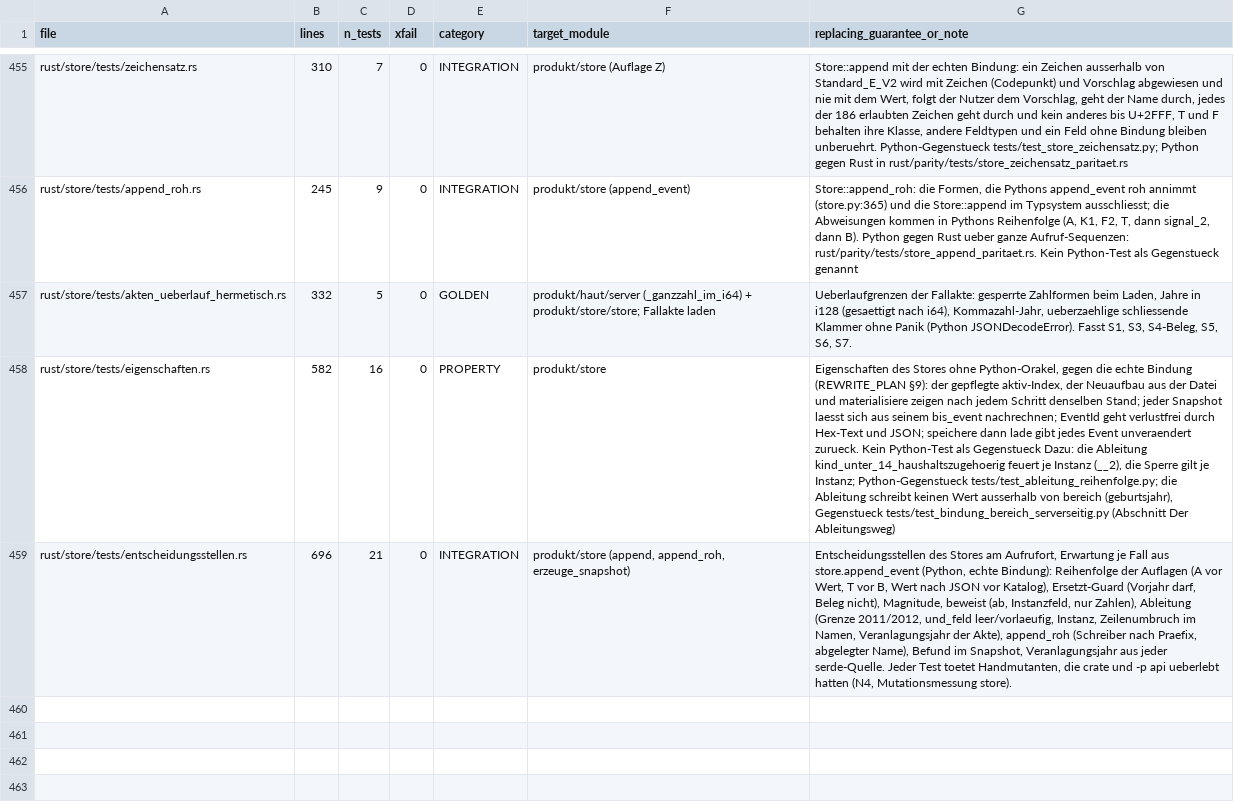
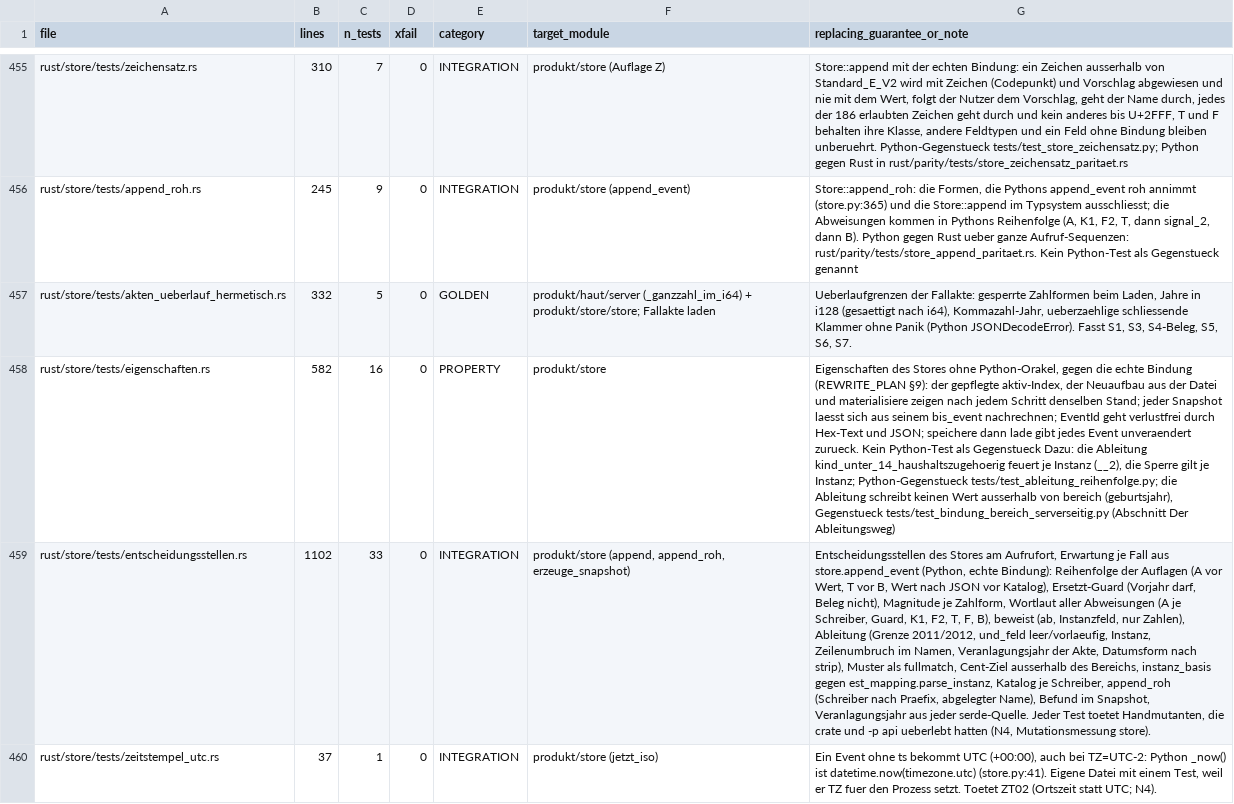
Before and after one commit to juliuswiener/taxgraph, a TSV file: rust/TESTMAP.tsv, drawn as a sheet; only a part is shown, gaps mark what is left out; the diff names each change by its address in the sheet, - before the commit and + after, or states it on an @@ line.

Commit message:
test(store): Teil C, Wortlaut der Abweisungen, Muster, Datumsform, instanz_basis, Katalog, UTC (N4)
Korrektur zum Vorgaenger 4a59a6d3: dort steht 30 Handmutanten, gezaehlt sind es 31 rot
(33 Ueberlebende von A/B minus AR20 und PG14, beide Kontrollmutanten).

Teil C (144 Mutanten): 40 ueberlebten crate und -p api, 37 davon rot durch 11 neue Tests
(BV06, PB05/13/16, MG05/06/08/09, AW13-15/21/23-27/29/33-35, AL01-04/10, CJ08, NS01/08/10/12,
KT03/04/06/08/10, ZT02). Gleichwertig: MG10 (Kontrolle), AL19, NS03 (Begruendung im Bericht).

```diff
--- a/rust/TESTMAP.tsv
+++ b/rust/TESTMAP.tsv
-B459 (lines): 696
+B459 (lines): 1102
-C459 (n_tests): 21
+C459 (n_tests): 33
-G459 (replacing_guarantee_or_note): …Beleg nicht), Magnitude, beweist (ab, Instanzfeld, nur Zahlen), Ableitung (Grenze 2011/2012, und_feld leer/vorlaeufig, Instanz, Zeilenumbruch im Namen, Veranlagungsjahr der Akte), append_roh (Schreiber…
+G459 (replacing_guarantee_or_note): …Beleg nicht), Magnitude je Zahlform, Wortlaut aller Abweisungen (A je Schreiber, Guard, K1, F2, T, F, B), beweist (ab, Instanzfeld, nur Zahlen), Ableitung (Grenze 2011/2012, und_feld leer/vorlaeufig, Instanz, Zeilenumbruch im Namen, Veranlagungsjahr der Akte, Datumsform nach strip), Muster als fullmatch, Cent-Ziel ausserhalb des Bereichs, instanz_basis gegen est_mapping.parse_instanz, Katalog je Schreiber, append_roh (Schreiber…
+row 460: rust/store/tests/zeitstempel_utc.rs | 37 | 1 | 0 | INTEGRATION | produkt/store (jetzt_iso) | Ein Event ohne ts bekommt UTC (+00:00), auch bei TZ=UTC-2: Python _now() ist datetime.now(timezone.utc) (store.py:41). Eigene Datei mit einem Test, weil er TZ fuer den Prozess setzt. Toetet ZT02 (Ortszeit statt UTC; N4).
```
Also changed, not shown: 2 other files.
